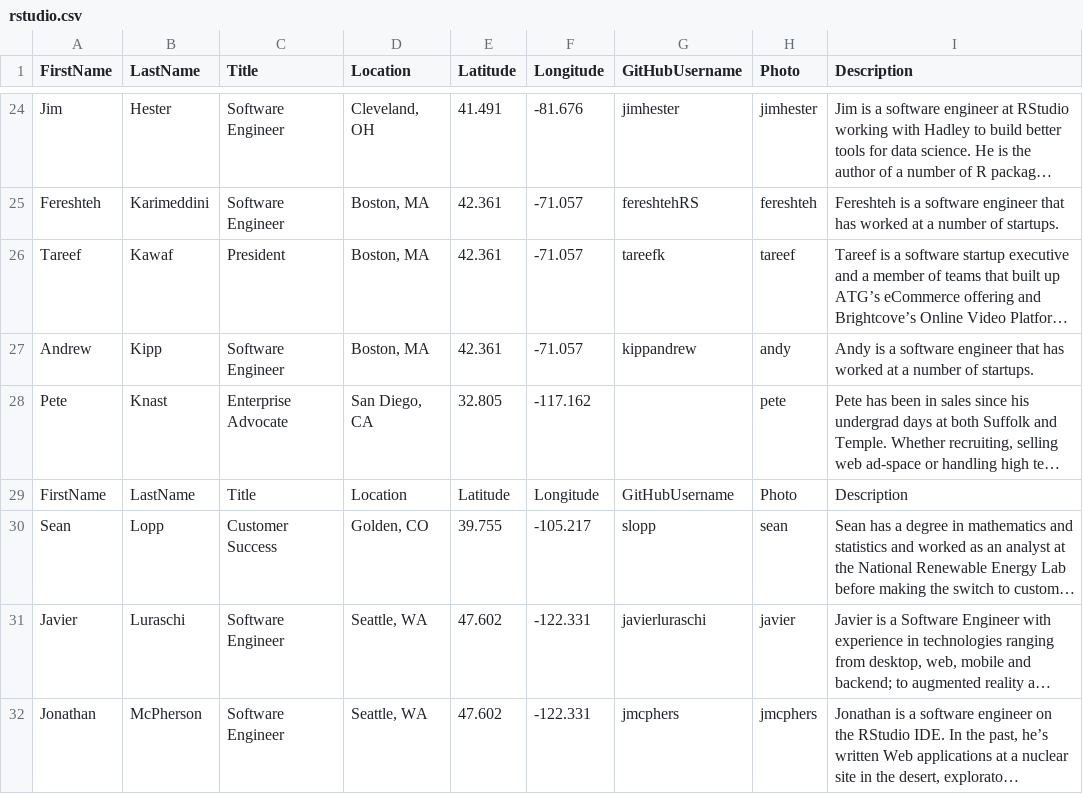
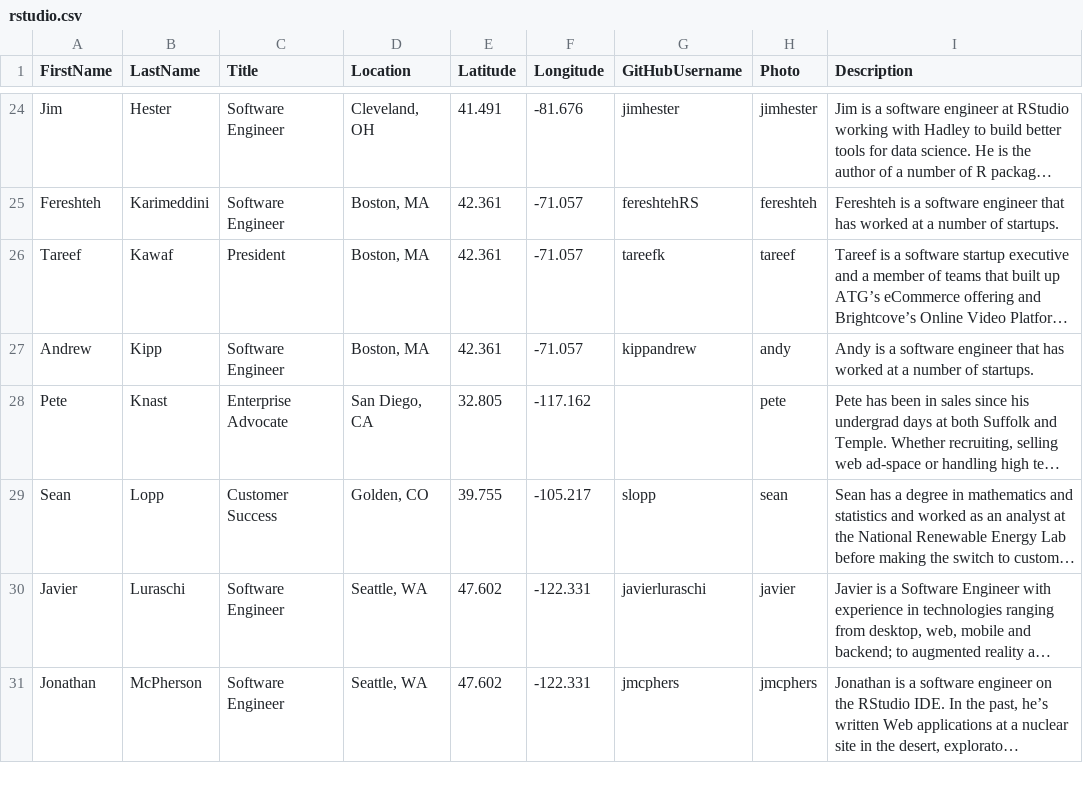
Before and after one commit to bborgesr/employee-dir, a CSV file: www/data/rstudio.csv, drawn as a sheet; only a part is shown, gaps mark what is left out; long unchanged cells end in …; the diff names each change by its address in the sheet, - before the commit and + after, or states it on an @@ line.

```diff
--- a/www/data/rstudio.csv
+++ b/www/data/rstudio.csv
-row 29: FirstName | LastName | Title | Location | Latitude | Longitude | GitHubUsername | Photo | Description
```
Also changed, not shown: www/data/github.csv, 2 other files.
